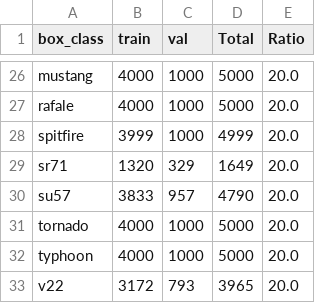
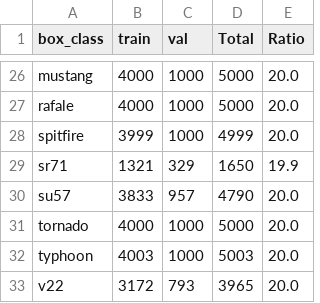
Before and after one commit to aobled/jax_supervised_training, a CSV file: tools/comptage_classes_train_val.csv, drawn as a sheet; only a part is shown, gaps mark what is left out; the diff covers the shown part only.

```diff
--- a/tools/comptage_classes_train_val.csv
+++ b/tools/comptage_classes_train_val.csv
@@ -28,6 +28,6 @@ rafale,4000,1000,5000,20.0
 spitfire,3999,1000,4999,20.0
-sr71,1320,329,1649,20.0
+sr71,1321,329,1650,19.9
 su57,3833,957,4790,20.0
 tornado,4000,1000,5000,20.0
-typhoon,4000,1000,5000,20.0
+typhoon,4003,1000,5003,20.0
 v22,3172,793,3965,20.0
```
Also changed, not shown: 33 edited cells elsewhere in this file, tools/doublon.csv, 5 other files.
